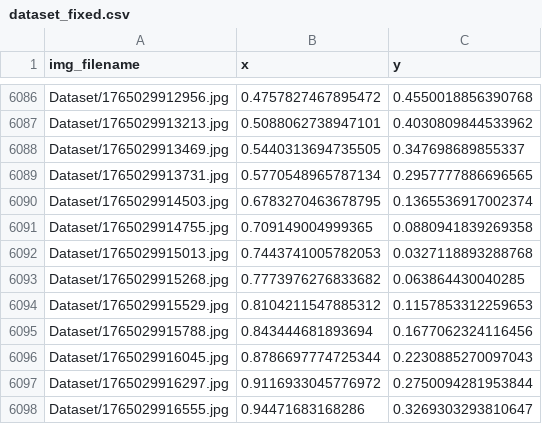
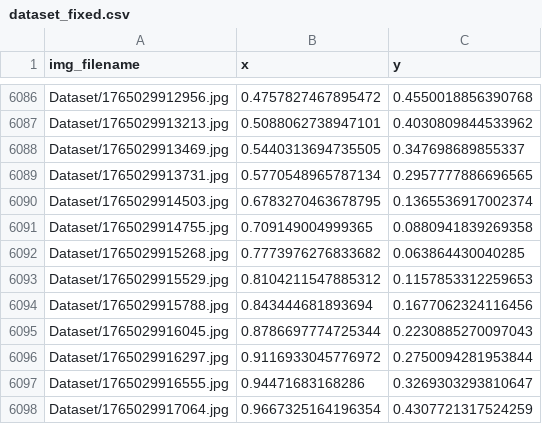
Before and after one commit to eliottvalette/Eye-Tracker, a CSV file: dataset_fixed.csv, drawn as a sheet; only a part is shown, gaps mark what is left out; the shorter side is filled out with more unchanged rows; the diff names each change by its address in the sheet, - before the commit and + after, or states it on an @@ line.

```diff
--- a/dataset_fixed.csv
+++ b/dataset_fixed.csv
-row 6092: Dataset/1765029915013.jpg | 0.7443741005782053 | 0.0327118893288768
```
Also changed, not shown: predictions.csv, 5 other files.
